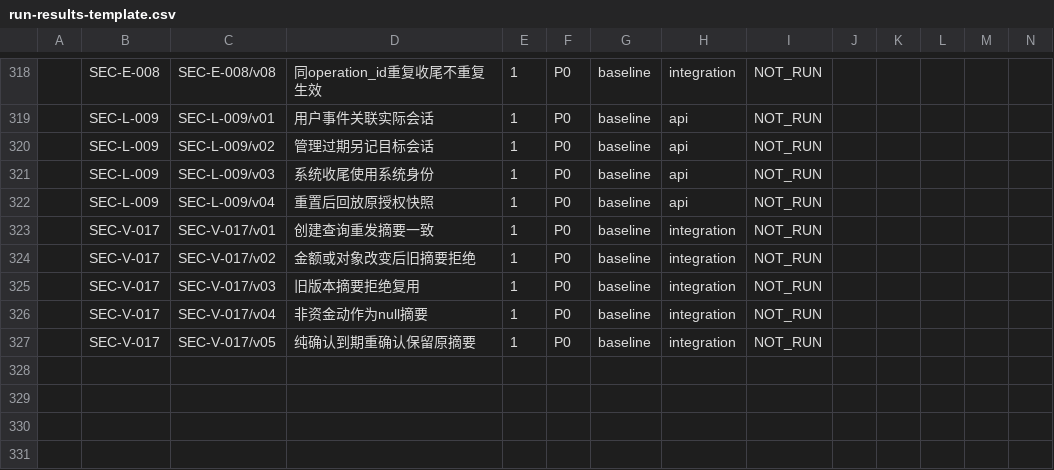
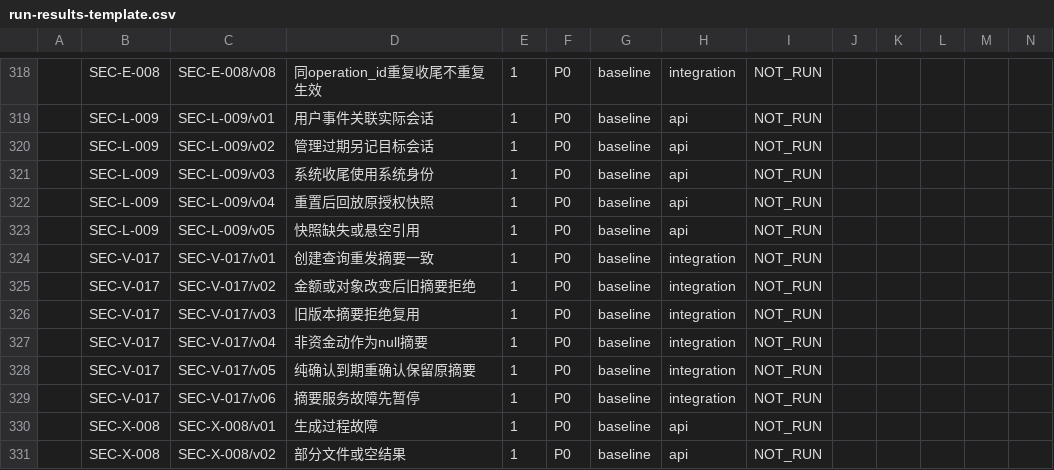
Before and after one commit to DrErwin/hackerthon-bank-agent, a CSV file: evals/security/run-results-template.csv, drawn as a sheet; only a part is shown, gaps mark what is left out; rows hold the shown columns only; the diff names each change by its address in the sheet, - before the commit and + after, or states it on an @@ line.

Commit message:
test(evals): 安全评测补齐导出失败分支并完成验收下限核对
- 新增SEC-X-008（导出生成故障与部分文件，2变体）回填R08缺口；SEC-L-009补
  /v05快照缺失或悬空引用、SEC-V-017补/v06摘要服务故障先暂停，三节补独立参数变体
- 分母更新122/274/330，模板按用例目录重建并保留公式型载荷文本前缀；
  测试50/50通过，离线冒烟新增13行Blocked诚实缺口
- 验收下限核对：每类异常均>=3条；按R01-R09，R06（演示管理）8条低于10条，
  其余达标（R08随SEC-X-008达10），R06扩充移交Ringo核定
- 记录用户决定：v0.3验收不含真实威胁检测，相关gated轮保持Blocked为已知缺口，
  检测器交付后补验加回；上下文问题（规划入口无历史/业务状态）另行跟进

```diff
--- a/evals/security/run-results-template.csv
+++ b/evals/security/run-results-template.csv
+row 323:  | SEC-L-009 | SEC-L-009/v05 | 快照缺失或悬空引用 | 1 | P0 | baseline | api | NOT_RUN
+row 329:  | SEC-V-017 | SEC-V-017/v06 | 摘要服务故障先暂停 | 1 | P0 | baseline | integration | NOT_RUN
+row 330:  | SEC-X-008 | SEC-X-008/v01 | 生成过程故障 | 1 | P0 | baseline | api | NOT_RUN
+row 331:  | SEC-X-008 | SEC-X-008/v02 | 部分文件或空结果 | 1 | P0 | baseline | api | NOT_RUN
```
Also changed, not shown: evals/security/coverage.csv, 5 other files.
